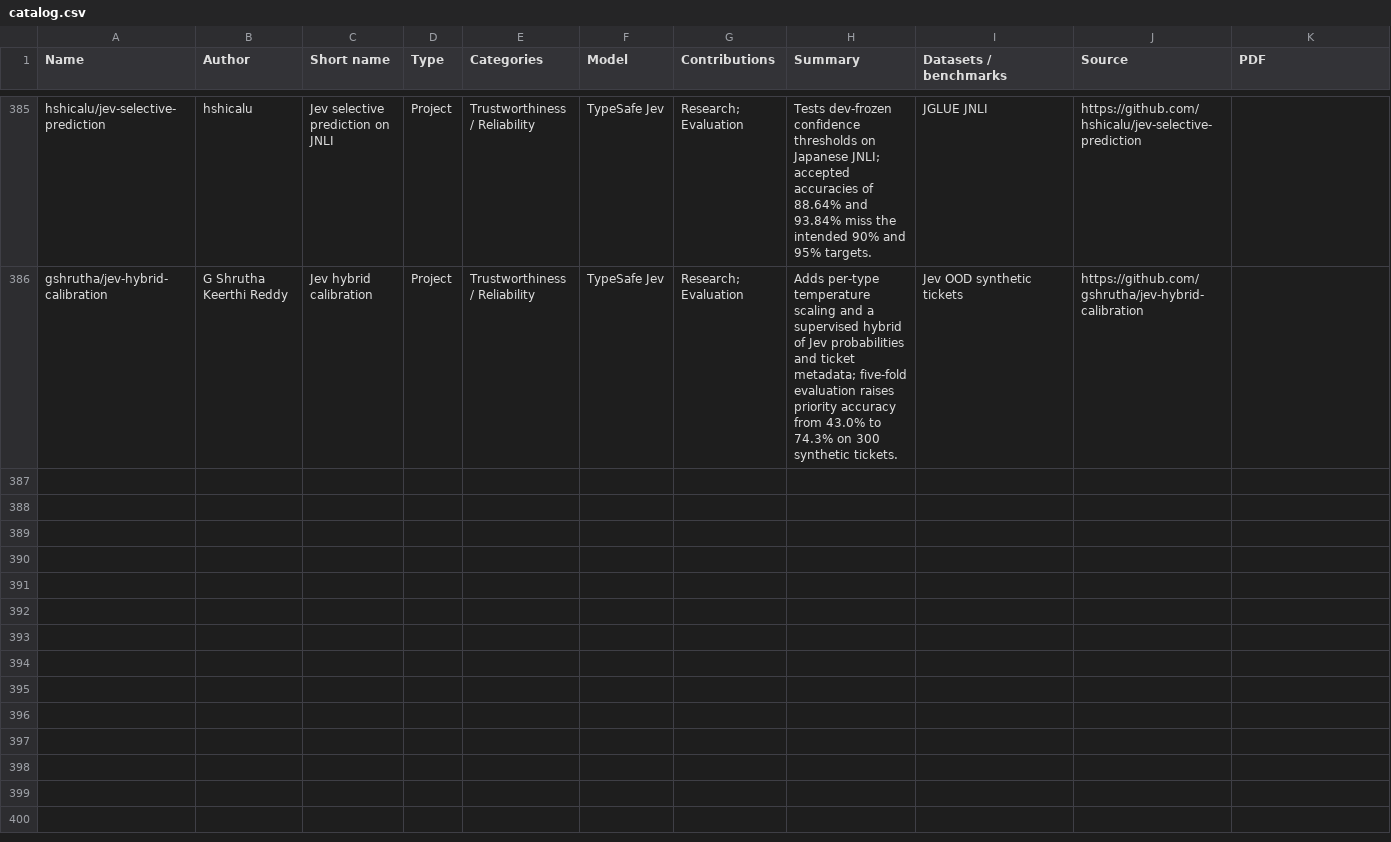
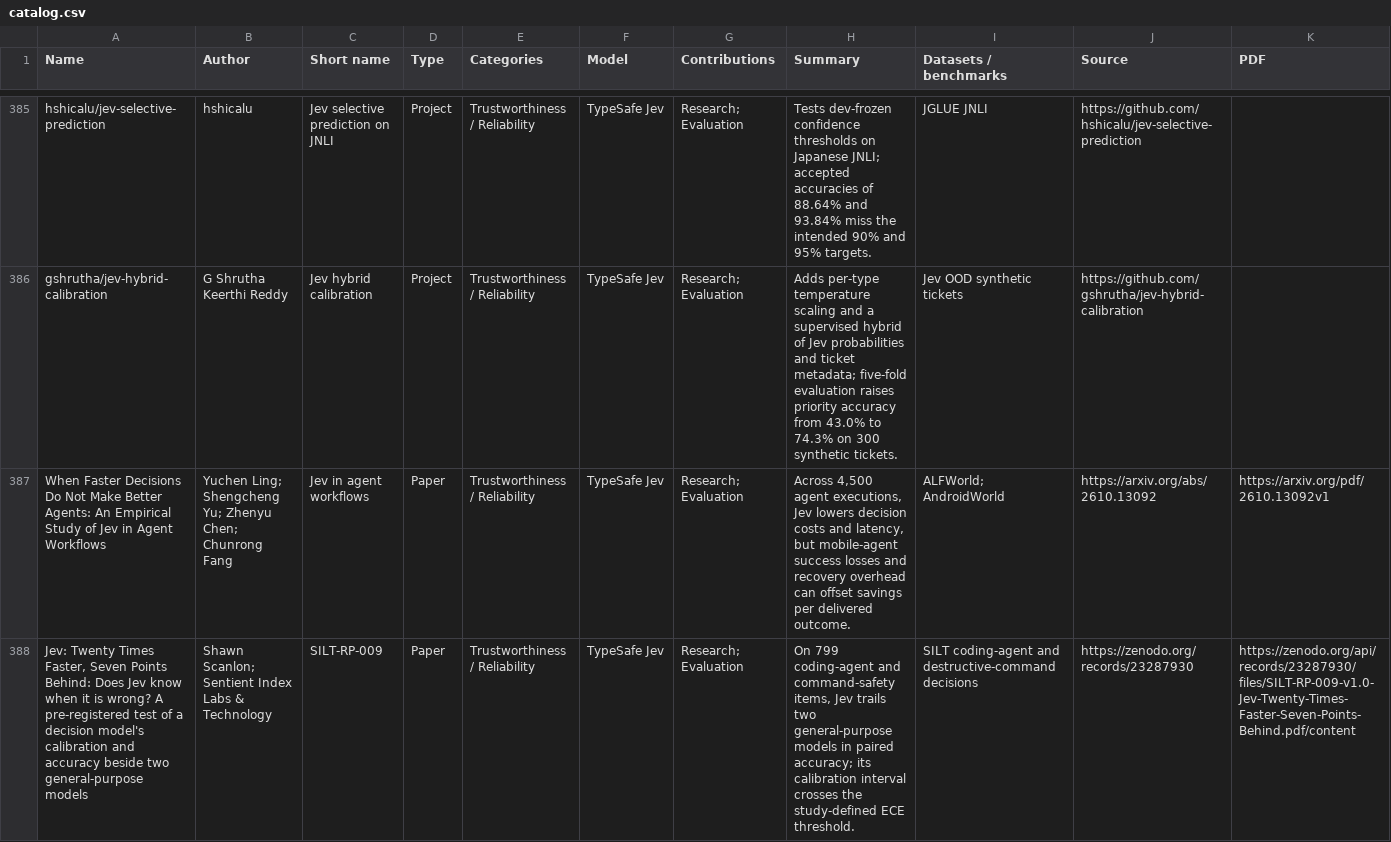
Before and after one commit to dongtsi/awesome-trustworthy-jev, a CSV file: data/catalog.csv, drawn as a sheet; only a part is shown, gaps mark what is left out; rows hold the shown columns only; the diff covers the shown part only; the diff names each change by its address in the sheet, - before the commit and + after, or states it on an @@ line.

Commit message:
Add agent workflow and decision calibration studies

```diff
--- a/data/catalog.csv
+++ b/data/catalog.csv
+row 387: When Faster Decisions Do Not Make Better Agents: An Empirical Study of Jev in Agent Workflows | Yuchen Ling; Shengcheng Yu; Zhenyu Chen; Chunrong Fang | Jev in agent workflows | Paper | Trustworthiness / Reliability | TypeSafe Jev | Research; Evaluation | Across 4,500 agent executions, Jev lowers decision costs and latency, but mobile-agent success losses and recovery overhead can offset savings per delivered outcome. | ALFWorld; AndroidWorld | https://arxiv.org/abs/2610.13092 | https://arxiv.org/pdf/2610.13092v1
+row 388: Jev: Twenty Times Faster, Seven Points Behind: Does Jev know when it is wrong? A pre-registered test of a decision model's calibration and accuracy beside two general-purpose models | Shawn Scanlon; Sentient Index Labs & Technology | SILT-RP-009 | Paper | Trustworthiness / Reliability | TypeSafe Jev | Research; Evaluation | On 799 coding-agent and command-safety items, Jev trails two general-purpose models in paired accuracy; its calibration interval crosses the study-defined ECE threshold. | SILT coding-agent and destructive-command decisions | https://zenodo.org/records/23287930 | https://zenodo.org/api/records/23287930/files/SILT-RP-009-v1.0-Jev-Twenty-Times-Faster-Seven-Points-Behind.pdf/content
```
Also changed, not shown: 1 added row elsewhere in this file, 18 other files.
